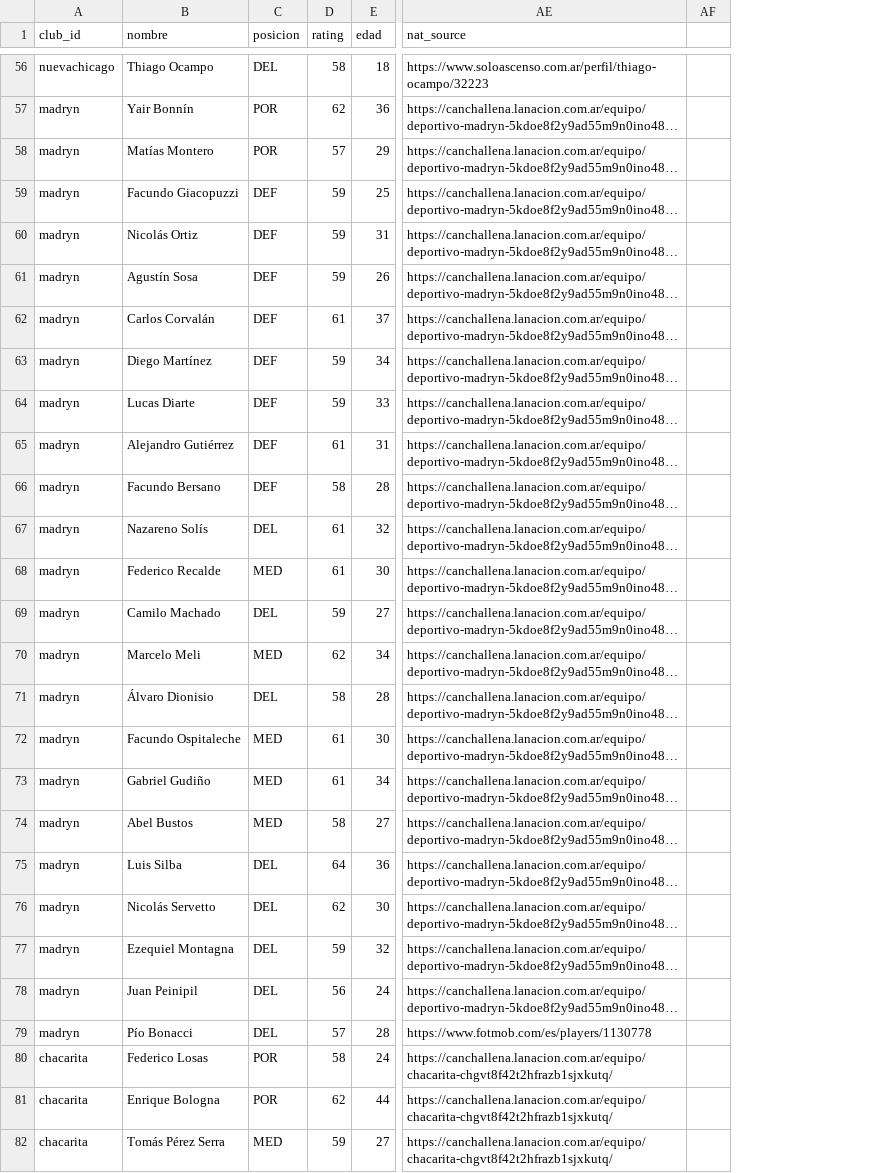
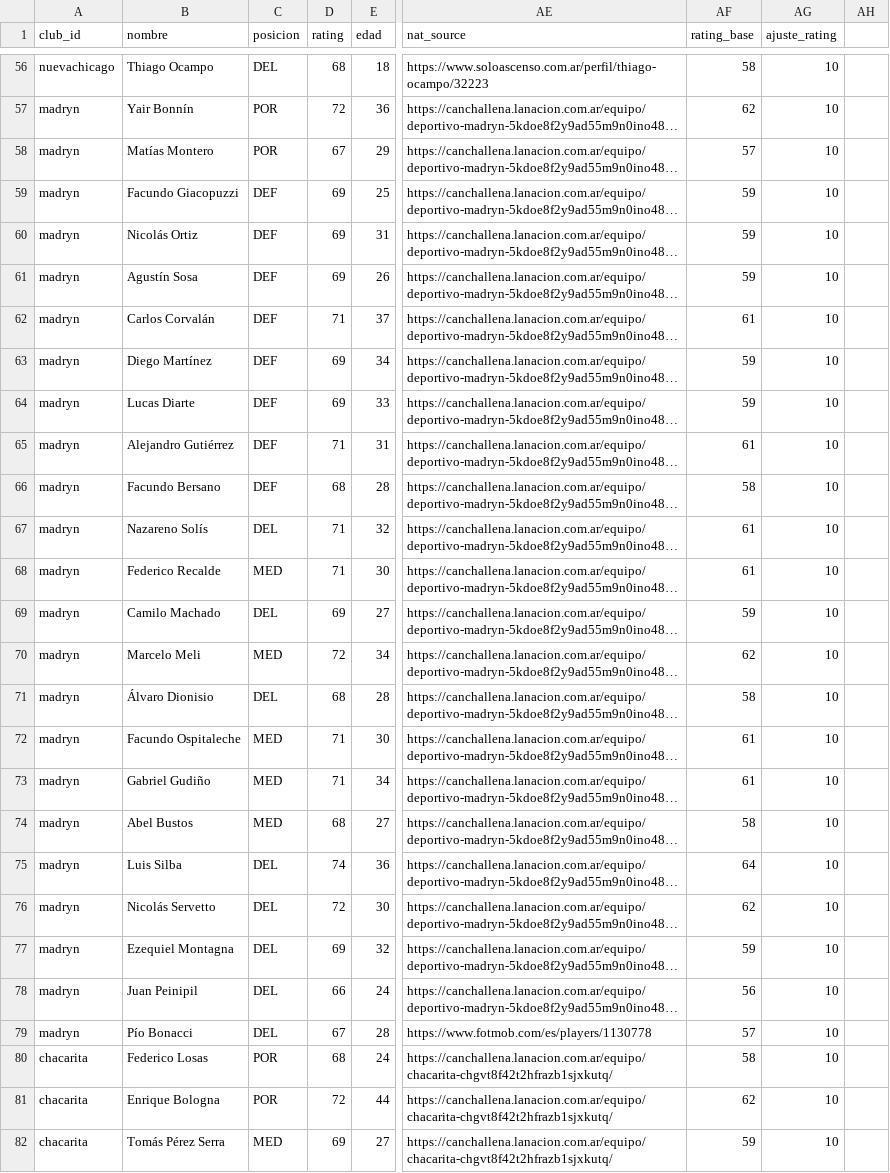
Before and after one commit to carp1901/liga-fc1, a CSV file: planteles/borradores/primera-nacional-2026/bloque1.csv, drawn as a sheet; only a part is shown, gaps mark what is left out; long unchanged cells end in …; removed rows and columns are numbered as before the commit, all else as after; the diff covers the shown part only; the diff names each change by its address in the sheet, - before the commit and + after, or states it on an @@ line.

```diff
--- a/planteles/borradores/primera-nacional-2026/bloque1.csv
+++ b/planteles/borradores/primera-nacional-2026/bloque1.csv
-column AF, empty
+column AF (rating_base), rows 56-82: 58 | 62 | 57 | 59 | 59 | 59 | 61 | 59 | 59 | 61 | 58 | 61 | 61 | 59 | 62 | 58 | 61 | 61 | 58 | 64 | 62 | 59 | 56 | 57 | 58 | 62 | 59
+column AG (ajuste_rating), rows 56-82: all 10
+column AH, empty
-D56 (rating): 58
+D56 (rating): 68
-D57 (rating): 62
+D57 (rating): 72
-D58 (rating): 57
+D58 (rating): 67
-D59:D61 (rating): 59
+D59:D61 (rating): 69
-D62 (rating): 61
+D62 (rating): 71
-D63:D64 (rating): 59
+D63:D64 (rating): 69
-D65 (rating): 61
+D65 (rating): 71
-D66 (rating): 58
+D66 (rating): 68
-D67:D68 (rating): 61
+D67:D68 (rating): 71
-D69 (rating): 59
+D69 (rating): 69
-D70 (rating): 62
+D70 (rating): 72
-D71 (rating): 58
+D71 (rating): 68
-D72:D73 (rating): 61
+D72:D73 (rating): 71
-D74 (rating): 58
+D74 (rating): 68
-D75 (rating): 64
+D75 (rating): 74
-D76 (rating): 62
+D76 (rating): 72
-D77 (rating): 59
+D77 (rating): 69
-D78 (rating): 56
+D78 (rating): 66
-D79 (rating): 57
+D79 (rating): 67
-D80 (rating): 58
+D80 (rating): 68
-D81 (rating): 62
+D81 (rating): 72
-D82 (rating): 59
+D82 (rating): 69
```
Also changed, not shown: 124 edited cells elsewhere in this file.
